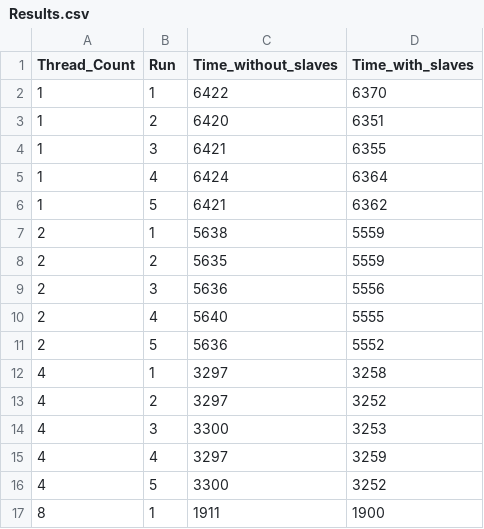
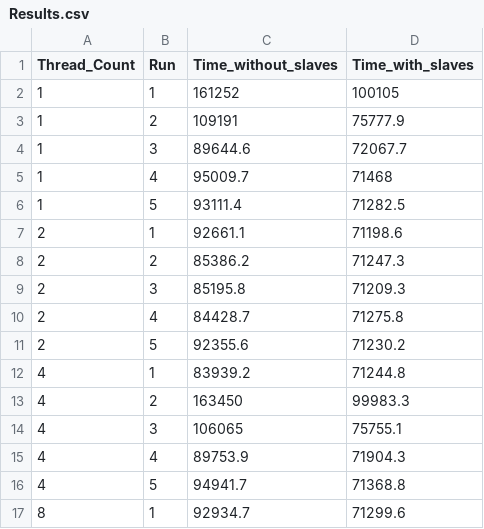
Before and after one commit to CruzRodee/STDISCM-PR3-Distributed_Prime_Checker, a CSV file: Results.csv, drawn as a sheet; only a part is shown; the diff covers the shown part only.

```diff
--- a/Results.csv
+++ b/Results.csv
@@ -1,17 +1,17 @@
 Thread_Count,Run,Time_without_slaves,Time_with_slaves
-1,1,6422,6370
-1,2,6420,6351
-1,3,6421,6355
-1,4,6424,6364
-1,5,6421,6362
-2,1,5638,5559
-2,2,5635,5559
-2,3,5636,5556
-2,4,5640,5555
-2,5,5636,5552
-4,1,3297,3258
-4,2,3297,3252
-4,3,3300,3253
-4,4,3297,3259
-4,5,3300,3252
-8,1,1911,1900
+1,1,161252,100105
+1,2,109191,75777.9
+1,3,89644.6,72067.7
+1,4,95009.7,71468
+1,5,93111.4,71282.5
+2,1,92661.1,71198.6
+2,2,85386.2,71247.3
+2,3,85195.8,71209.3
+2,4,84428.7,71275.8
+2,5,92355.6,71230.2
+4,1,83939.2,71244.8
+4,2,163450,99983.3
+4,3,106065,75755.1
+4,4,89753.9,71904.3
+4,5,94941.7,71368.8
+8,1,92934.7,71299.6
```
Also changed, not shown: 78 edited cells elsewhere in this file, 1 other file.
